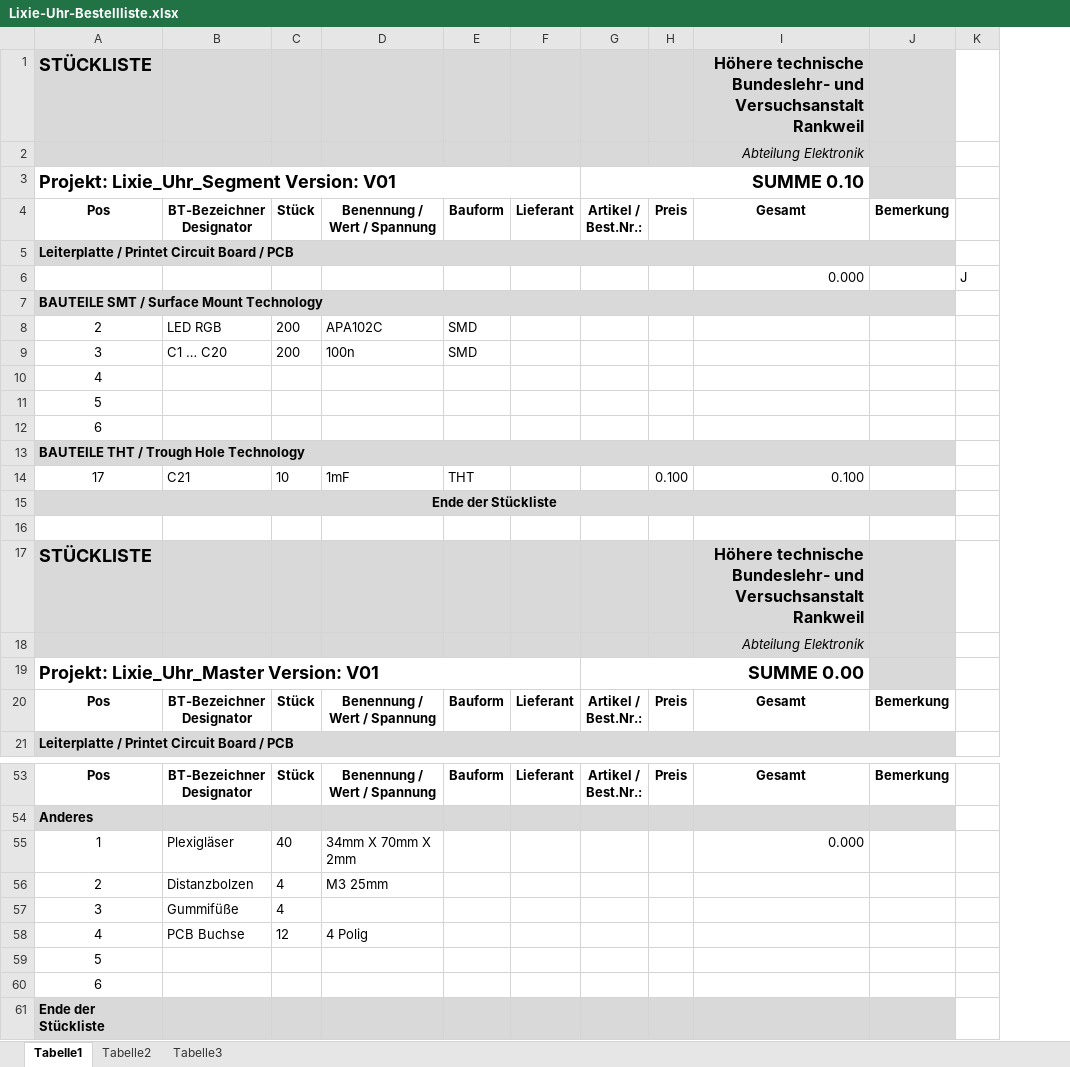
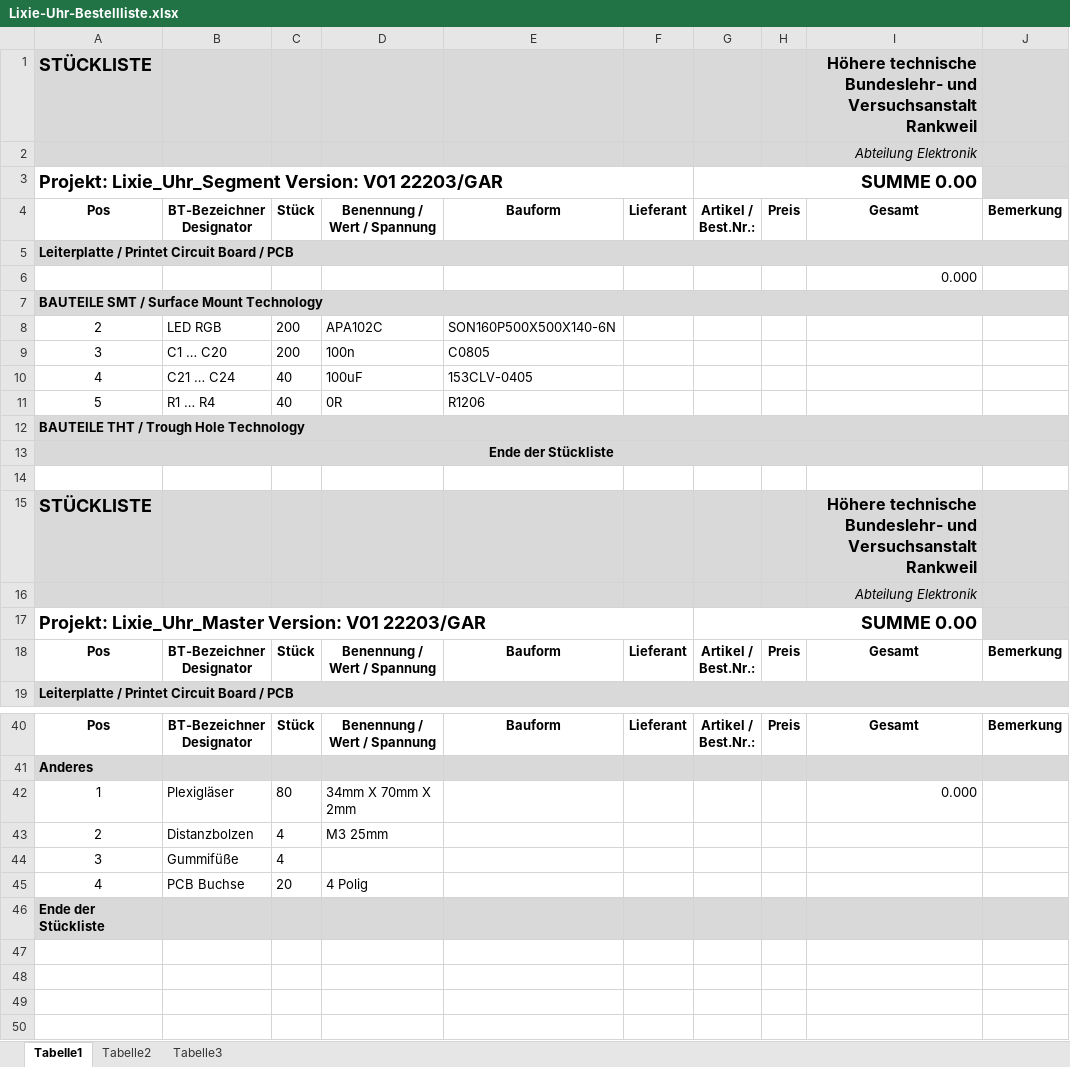
Before and after one commit to 0x007E/lixie, an Excel workbook: Datasheets-Libs/Lixie-Uhr-Bestellliste.xlsx, sheet Tabelle1, drawn as a sheet; only a part is shown, gaps mark what is left out; values as stored, in another font and other column widths than the file's, no borders; charts and pictures not drawn; removed rows and columns are numbered as before the commit, all else as after; the diff covers the shown part only; the diff names each change by its address in the sheet, - before the commit and + after, or states it on an @@ line.

Commit message:
Lixie Bestellliste Update

```diff
--- a/Datasheets-Libs/Lixie-Uhr-Bestellliste.xlsx (sheet Tabelle1)
+++ b/Datasheets-Libs/Lixie-Uhr-Bestellliste.xlsx (sheet Tabelle1)
-column E, rows 4-9: Bauform |  |  |  | SMD | SMD; row 20: Bauform; row 53: Bauform
+column E, rows 4-9: Bauform |  |  |  | SON160P500X500X140-6N | C0805; row 18: Bauform; row 40: Bauform
-column K, row 6: J
-A3: Projekt: Lixie_Uhr_Segment Version: V01
+A3: Projekt: Lixie_Uhr_Segment Version: V01 22203/GAR
-G3: SUMME 0.10
+G3: SUMME 0.00
-row 10: 4
-row 11: 5
-row 12: 6
+row 10: 4 | C21 … C24 | 40 | 100uF | 153CLV-0405
+row 11: 5 | R1 … R4 | 40 | 0R | R1206
-row 14: 17 | C21 | 10 | 1mF | THT |  |  | 0.100 | 0.100
-A17: Projekt: Lixie_Uhr_Master Version: V01
+A17: Projekt: Lixie_Uhr_Master Version: V01 22203/GAR
-C42: 40
+C42: 80
-C45: 12
+C45: 20
-row 59: 5
-row 60: 6
```
Also changed, not shown: 8 added rows, 19 removed rows and 4 edited cells elsewhere in this sheet, formulas that keep their value, charts or pictures, 1 other file.
